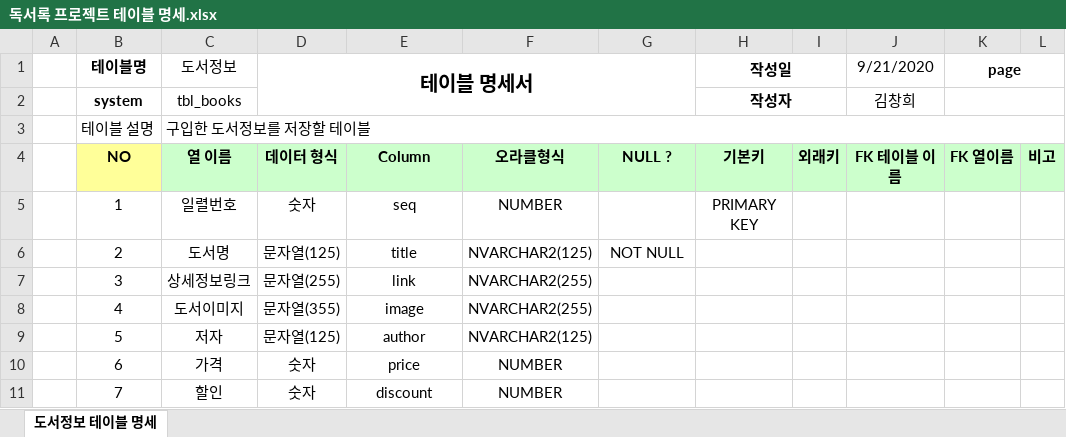
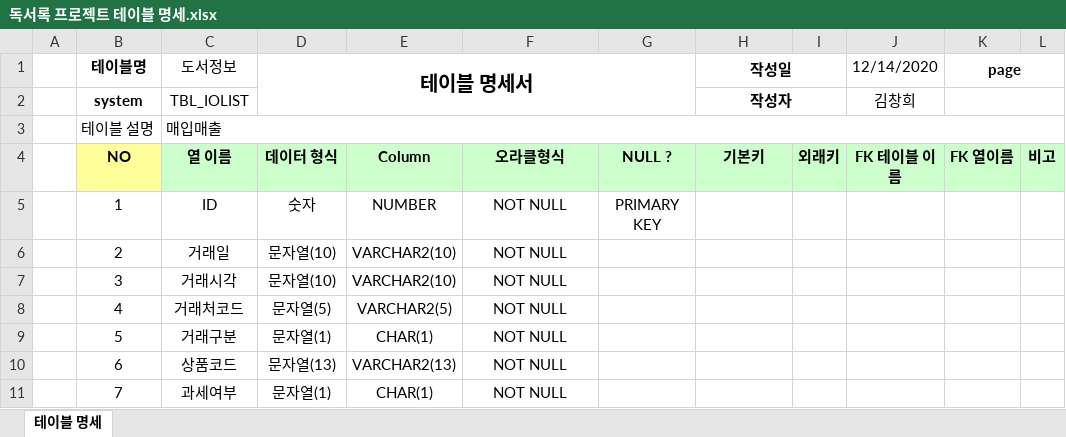
Before and after one commit to rlackdgml/Biz_506_2020_07_SpringMVC, an Excel workbook: SpMVC_ReadBook/독서록 프로젝트 테이블 명세.xlsx, sheet 테이블 명세, drawn as a sheet; only a part is shown; values as stored, in another font and other column widths than the file's, no borders; the diff covers the shown part only; the diff names each change by its address in the sheet, - before the commit and + after, or states it on an @@ line.

```diff
--- a/SpMVC_ReadBook/독서록 프로젝트 테이블 명세.xlsx (sheet 테이블 명세)
+++ b/SpMVC_ReadBook/독서록 프로젝트 테이블 명세.xlsx (sheet 테이블 명세)
-sheet tab: 도서정보 테이블 명세
+sheet tab: 테이블 명세
-J1: 9/21/2020
+J1: 12/14/2020
-C2 (도서정보): tbl_books
+C2 (도서정보): TBL_IOLIST
-C3 (도서정보): 구입한 도서정보를 저장할 테이블
+C3 (도서정보): 매입매출
-C5 (도서정보): 일렬번호
+C5 (도서정보): ID
-E5: seq
+E5: NUMBER
-F5: NUMBER
+F5: NOT NULL
-G5: (empty)
+G5: PRIMARY KEY
-H5 (작성일): PRIMARY KEY
+H5 (작성일): (empty)
-C6 (도서정보): 도서명
+C6 (도서정보): 거래일
-D6 (테이블 명세서): 문자열(125)
+D6 (테이블 명세서): 문자열(10)
-E6: title
+E6: VARCHAR2(10)
-F6: NVARCHAR2(125)
+F6: NOT NULL
-G6: NOT NULL
+G6: (empty)
-C7 (도서정보): 상세정보링크
+C7 (도서정보): 거래시각
-D7 (테이블 명세서): 문자열(255)
+D7 (테이블 명세서): 문자열(10)
-E7: link
+E7: VARCHAR2(10)
-F7:F8: NVARCHAR2(255)
+F7:F8: NOT NULL
-C8 (도서정보): 도서이미지
+C8 (도서정보): 거래처코드
-D8 (테이블 명세서): 문자열(355)
+D8 (테이블 명세서): 문자열(5)
-E8: image
+E8: VARCHAR2(5)
-C9 (도서정보): 저자
+C9 (도서정보): 거래구분
-D9 (테이블 명세서): 문자열(125)
+D9 (테이블 명세서): 문자열(1)
-E9: author
+E9: CHAR(1)
-F9: NVARCHAR2(125)
+F9: NOT NULL
-C10 (도서정보): 가격
+C10 (도서정보): 상품코드
-D10 (테이블 명세서): 숫자
+D10 (테이블 명세서): 문자열(13)
-E10: price
+E10: VARCHAR2(13)
-F10:F11: NUMBER
+F10:F11: NOT NULL
-C11 (도서정보): 할인
+C11 (도서정보): 과세여부
-D11 (테이블 명세서): 숫자
+D11 (테이블 명세서): 문자열(1)
-E11: discount
+E11: CHAR(1)
```
Also changed, not shown: 28 edited cells elsewhere in this sheet, 17 other files.
